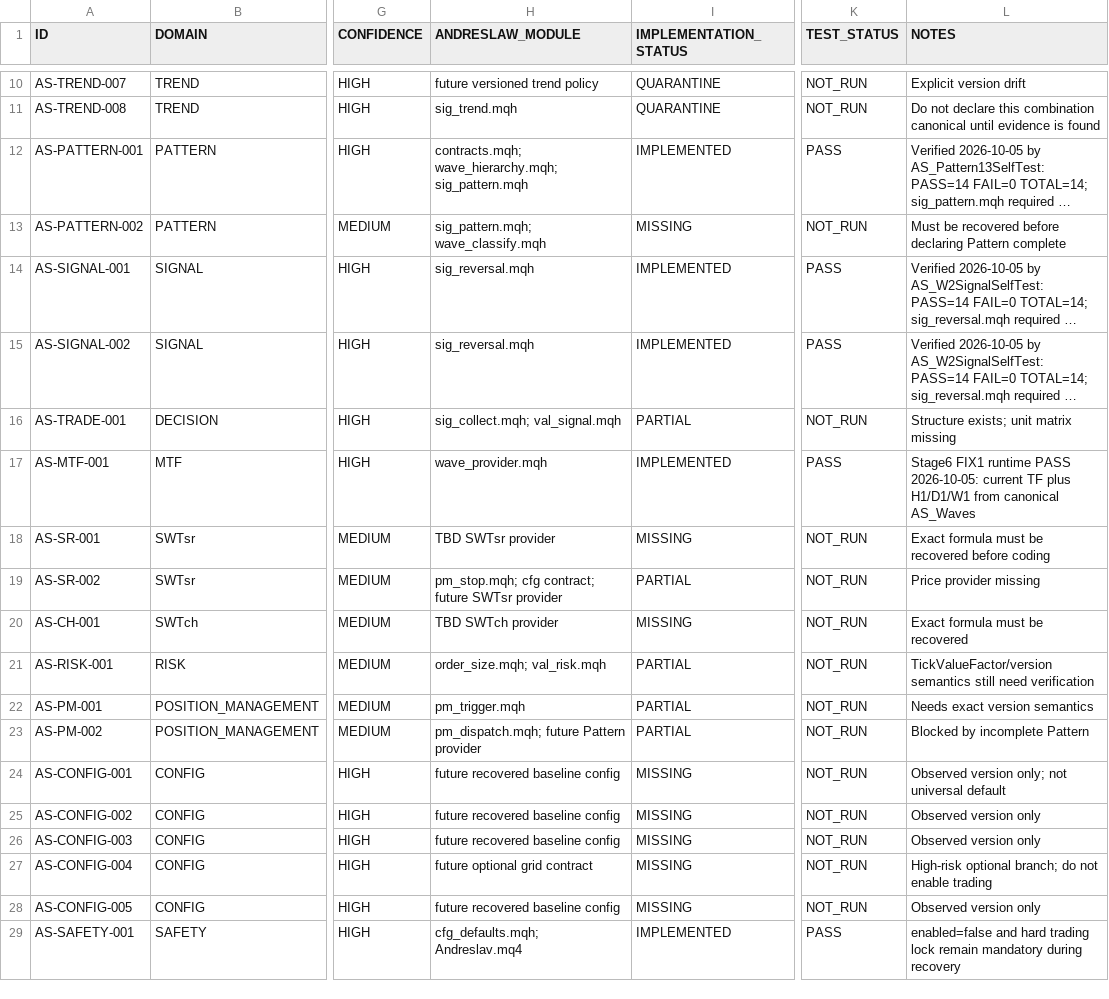
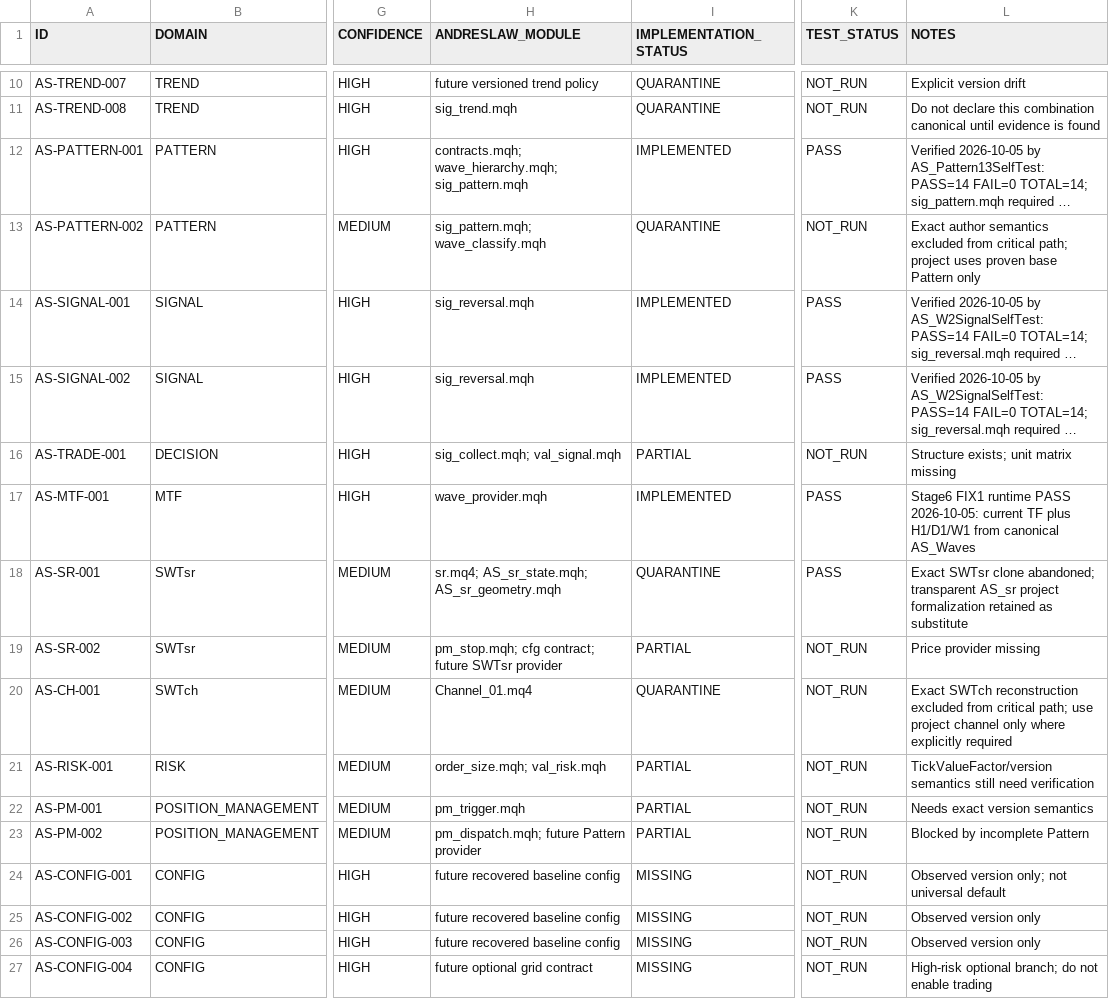
Before and after one commit to igorsegal/andreslaw, a CSV file: docs/AS_REQUIREMENTS.csv, drawn as a sheet; only a part is shown, gaps mark what is left out; the shorter side is filled out with more unchanged rows; long unchanged cells end in …; the diff names each change by its address in the sheet, - before the commit and + after, or states it on an @@ line.

Commit message:
project: quarantine non-critical exact SWT recovery

```diff
--- a/docs/AS_REQUIREMENTS.csv
+++ b/docs/AS_REQUIREMENTS.csv
-I13 (IMPLEMENTATION_STATUS): MISSING
+I13 (IMPLEMENTATION_STATUS): QUARANTINE
-L13 (NOTES): Must be recovered before declaring Pattern complete
+L13 (NOTES): Exact author semantics excluded from critical path; project uses proven base Pattern only
-H18 (ANDRESLAW_MODULE): TBD SWTsr provider
+H18 (ANDRESLAW_MODULE): sr.mq4; AS_sr_state.mqh; AS_sr_geometry.mqh
-I18 (IMPLEMENTATION_STATUS): MISSING
+I18 (IMPLEMENTATION_STATUS): QUARANTINE
-K18 (TEST_STATUS): NOT_RUN
+K18 (TEST_STATUS): PASS
-L18 (NOTES): Exact formula must be recovered before coding
+L18 (NOTES): Exact SWTsr clone abandoned; transparent AS_sr project formalization retained as substitute
-H20 (ANDRESLAW_MODULE): TBD SWTch provider
+H20 (ANDRESLAW_MODULE): Channel_01.mq4
-I20 (IMPLEMENTATION_STATUS): MISSING
+I20 (IMPLEMENTATION_STATUS): QUARANTINE
-L20 (NOTES): Exact formula must be recovered
+L20 (NOTES): Exact SWTch reconstruction excluded from critical path; use project channel only where explicitly required
```
